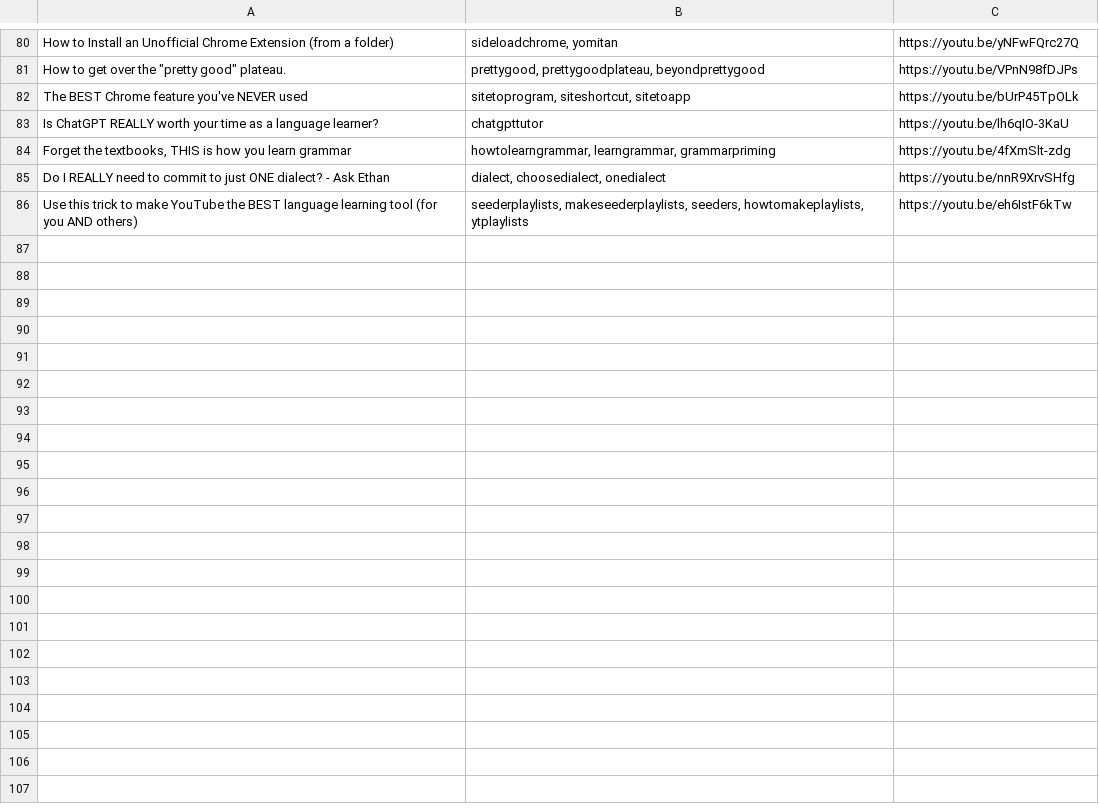
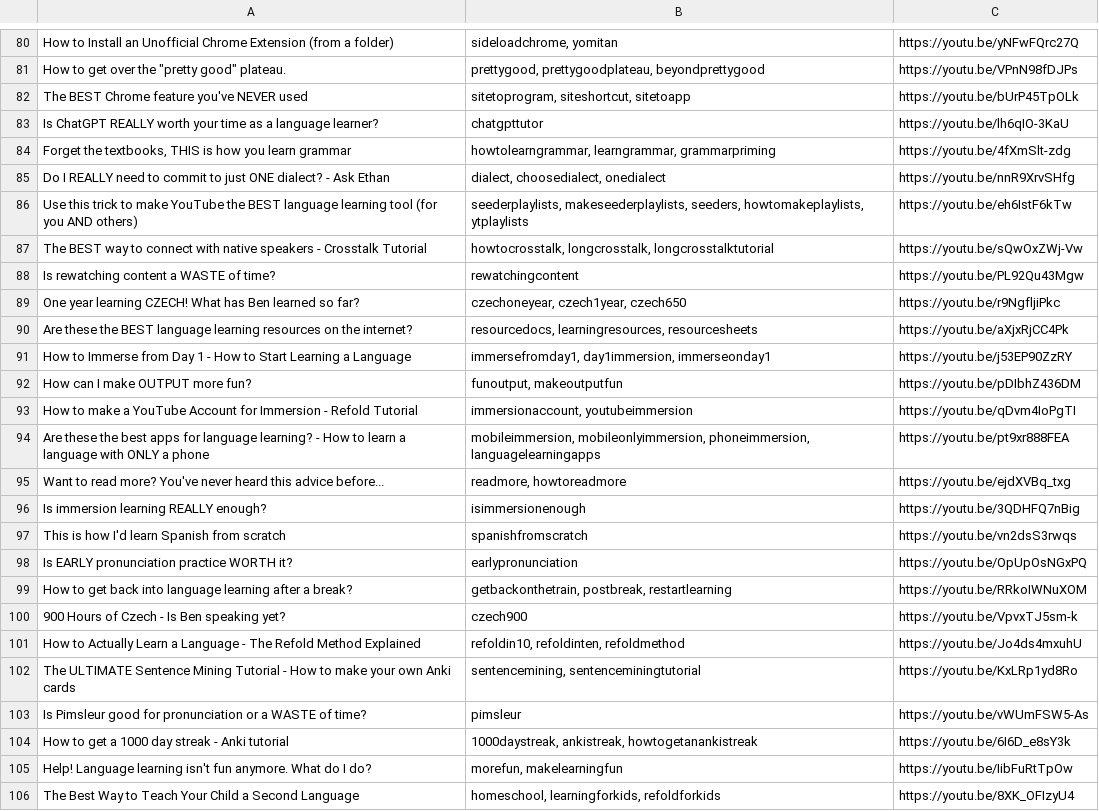
Before and after one commit to refold-languages/discord_bots, a TSV file: spanish_bot/video_links.tsv, drawn as a sheet; only a part is shown, gaps mark what is left out; the diff covers the shown part only.

Commit message:
Updating video list for better commands

```diff
--- a/spanish_bot/video_links.tsv
+++ b/spanish_bot/video_links.tsv
@@ -86 +86,21 @@ Do I REALLY need to commit to just ONE dialect? - Ask Ethan	dialect, choosediale
 Use this trick to make YouTube the BEST language learning tool (for you AND others)	seederplaylists, makeseederplaylists, seeders, howtomakeplaylists, ytplaylists	https://youtu.be/eh6IstF6kTw
+The BEST way to connect with native speakers - Crosstalk Tutorial	howtocrosstalk, longcrosstalk, longcrosstalktutorial	https://youtu.be/sQwOxZWj-Vw
+Is rewatching content a WASTE of time?	rewatchingcontent	https://youtu.be/PL92Qu43Mgw
+One year learning CZECH! What has Ben learned so far?	czechoneyear, czech1year, czech650	https://youtu.be/r9NgfljiPkc
+Are these the BEST language learning resources on the internet?	resourcedocs, learningresources, resourcesheets	https://youtu.be/aXjxRjCC4Pk
+How to Immerse from Day 1 - How to Start Learning a Language	immersefromday1, day1immersion, immerseonday1	https://youtu.be/j53EP90ZzRY
+How can I make OUTPUT more fun?	funoutput, makeoutputfun	https://youtu.be/pDIbhZ436DM
+How to make a YouTube Account for Immersion - Refold Tutorial	immersionaccount, youtubeimmersion	https://youtu.be/qDvm4IoPgTI
+Are these the best apps for language learning? - How to learn a language with ONLY a phone	mobileimmersion, mobileonlyimmersion, phoneimmersion, languagelearningapps	https://youtu.be/pt9xr888FEA
+Want to read more? You've never heard this advice before...	readmore, howtoreadmore	https://youtu.be/ejdXVBq_txg
+Is immersion learning REALLY enough?	isimmersionenough	https://youtu.be/3QDHFQ7nBig
+This is how I'd learn Spanish from scratch	spanishfromscratch	https://youtu.be/vn2dsS3rwqs
+Is EARLY pronunciation practice WORTH it?	earlypronunciation	https://youtu.be/OpUpOsNGxPQ
+How to get back into language learning after a break?	getbackonthetrain, postbreak, restartlearning	https://youtu.be/RRkoIWNuXOM
+900 Hours of Czech - Is Ben speaking yet?	czech900	https://youtu.be/VpvxTJ5sm-k
+How to Actually Learn a Language - The Refold Method Explained	refoldin10, refoldinten, refoldmethod	https://youtu.be/Jo4ds4mxuhU
+The ULTIMATE Sentence Mining Tutorial - How to make your own Anki cards	sentencemining, sentenceminingtutorial	https://youtu.be/KxLRp1yd8Ro
+Is Pimsleur good for pronunciation or a WASTE of time?	pimsleur	https://youtu.be/vWUmFSW5-As
+How to get a 1000 day streak - Anki tutorial	1000daystreak, ankistreak, howtogetanankistreak	https://youtu.be/6I6D_e8sY3k
+Help! Language learning isn't fun anymore. What do I do?	morefun, makelearningfun	https://youtu.be/IibFuRtTpOw
+The Best Way to Teach Your Child a Second Language	homeschool, learningforkids, refoldforkids	https://youtu.be/8XK_OFIzyU4
```
Also changed, not shown: 10 added rows and 2 edited cells elsewhere in this file.
